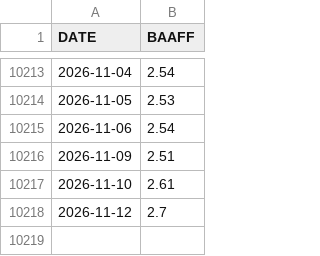
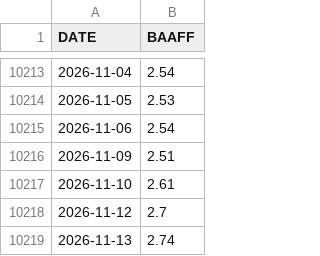
Before and after one commit to skywalkerhu/Equity_Bubble_Dashboard, a CSV file: data/baa_spread.csv, drawn as a sheet; only a part is shown, gaps mark what is left out.

```diff
--- a/data/baa_spread.csv
+++ b/data/baa_spread.csv
@@ -10218 +10218,2 @@ DATE,BAAFF
 2026-11-12,2.7
+2026-11-13,2.74
```
Also changed, not shown: data/market_data.csv, 1 other file.
